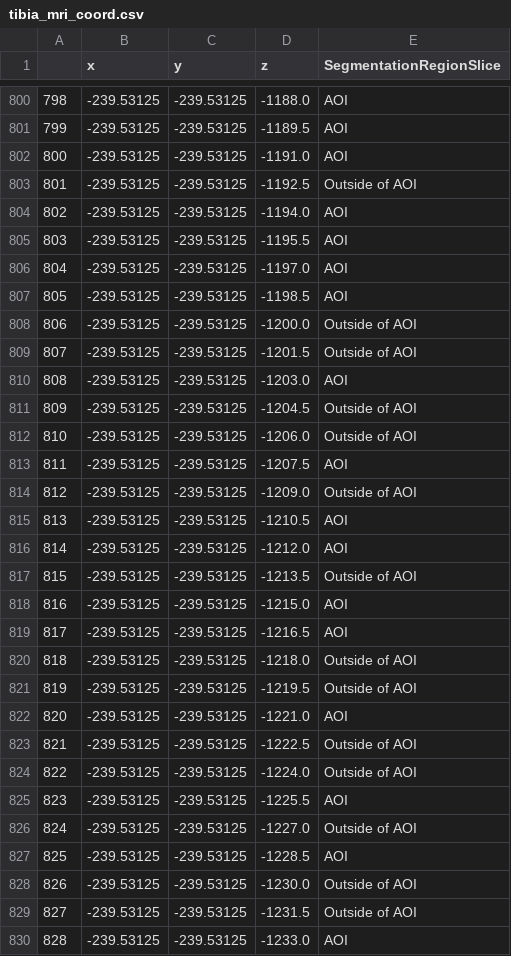
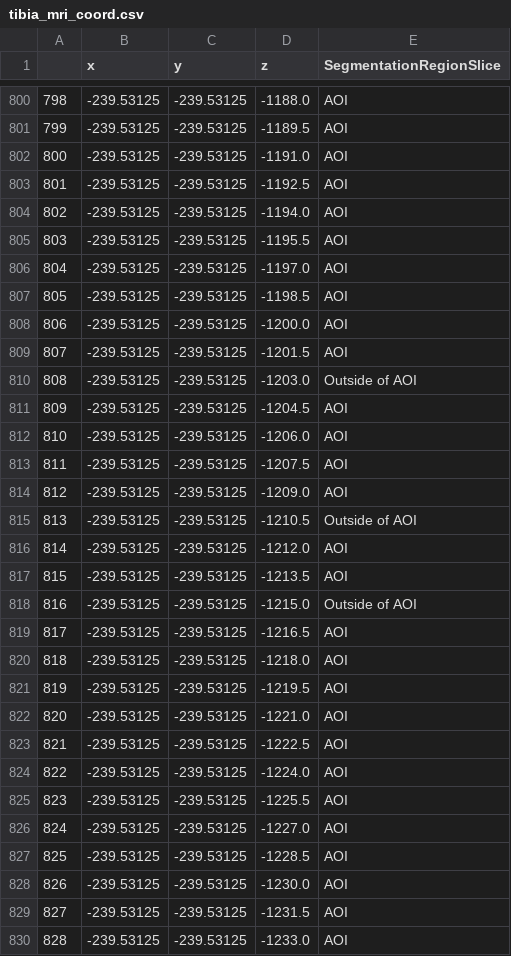
Before and after one commit to asif-jc/H-DenseUNet-CNN, a CSV file: tibia_mri_coord.csv, drawn as a sheet; only a part is shown, gaps mark what is left out; the diff covers the shown part only.

```diff
--- a/tibia_mri_coord.csv
+++ b/tibia_mri_coord.csv
@@ -802,3 +802,3 @@
 800,-239.53125,-239.53125,-1191.0,AOI
-801,-239.53125,-239.53125,-1192.5,Outside of AOI
+801,-239.53125,-239.53125,-1192.5,AOI
 802,-239.53125,-239.53125,-1194.0,AOI
@@ -807,24 +807,24 @@
 805,-239.53125,-239.53125,-1198.5,AOI
-806,-239.53125,-239.53125,-1200.0,Outside of AOI
-807,-239.53125,-239.53125,-1201.5,Outside of AOI
-808,-239.53125,-239.53125,-1203.0,AOI
-809,-239.53125,-239.53125,-1204.5,Outside of AOI
-810,-239.53125,-239.53125,-1206.0,Outside of AOI
+806,-239.53125,-239.53125,-1200.0,AOI
+807,-239.53125,-239.53125,-1201.5,AOI
+808,-239.53125,-239.53125,-1203.0,Outside of AOI
+809,-239.53125,-239.53125,-1204.5,AOI
+810,-239.53125,-239.53125,-1206.0,AOI
 811,-239.53125,-239.53125,-1207.5,AOI
-812,-239.53125,-239.53125,-1209.0,Outside of AOI
-813,-239.53125,-239.53125,-1210.5,AOI
+812,-239.53125,-239.53125,-1209.0,AOI
+813,-239.53125,-239.53125,-1210.5,Outside of AOI
 814,-239.53125,-239.53125,-1212.0,AOI
-815,-239.53125,-239.53125,-1213.5,Outside of AOI
-816,-239.53125,-239.53125,-1215.0,AOI
+815,-239.53125,-239.53125,-1213.5,AOI
+816,-239.53125,-239.53125,-1215.0,Outside of AOI
 817,-239.53125,-239.53125,-1216.5,AOI
-818,-239.53125,-239.53125,-1218.0,Outside of AOI
-819,-239.53125,-239.53125,-1219.5,Outside of AOI
+818,-239.53125,-239.53125,-1218.0,AOI
+819,-239.53125,-239.53125,-1219.5,AOI
 820,-239.53125,-239.53125,-1221.0,AOI
-821,-239.53125,-239.53125,-1222.5,Outside of AOI
-822,-239.53125,-239.53125,-1224.0,Outside of AOI
+821,-239.53125,-239.53125,-1222.5,AOI
+822,-239.53125,-239.53125,-1224.0,AOI
 823,-239.53125,-239.53125,-1225.5,AOI
-824,-239.53125,-239.53125,-1227.0,Outside of AOI
+824,-239.53125,-239.53125,-1227.0,AOI
 825,-239.53125,-239.53125,-1228.5,AOI
-826,-239.53125,-239.53125,-1230.0,Outside of AOI
-827,-239.53125,-239.53125,-1231.5,Outside of AOI
+826,-239.53125,-239.53125,-1230.0,AOI
+827,-239.53125,-239.53125,-1231.5,AOI
 828,-239.53125,-239.53125,-1233.0,AOI
```
Also changed, not shown: 181 edited cells elsewhere in this file, ExactScanCoordinateData.csv, 9 other files.
